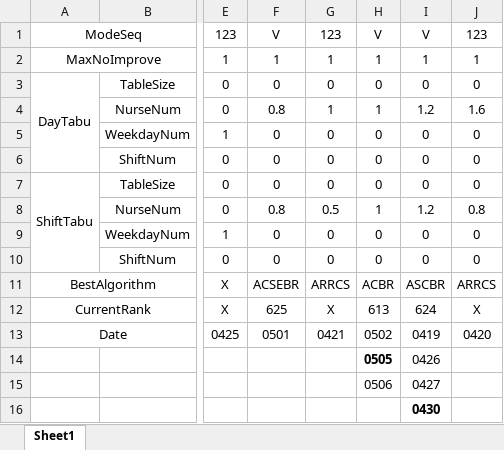
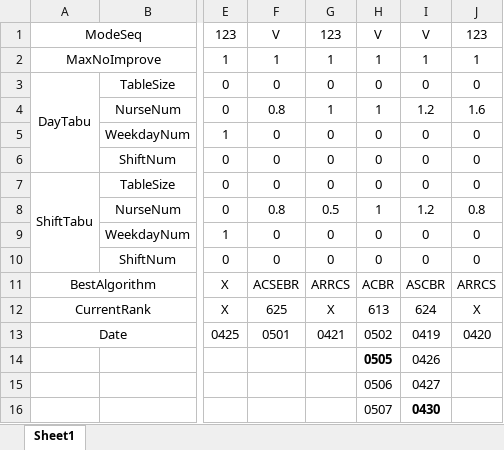
Before and after one commit to Zhouxing-Su/NurseRosteringProblem, an Excel workbook: INRC2_Simulator/log/TestedParameter.xlsx, sheet Sheet1, drawn as a sheet; only a part is shown, gaps mark what is left out; values as stored, in another font and other column widths than the file's, no borders; conditional formats not drawn; the diff names each change by its address in the sheet, - before the commit and + after, or states it on an @@ line.

```diff
--- a/INRC2_Simulator/log/TestedParameter.xlsx (sheet Sheet1)
+++ b/INRC2_Simulator/log/TestedParameter.xlsx (sheet Sheet1)
-H16: (empty)
+H16: 0507
```
Also changed, not shown: 7 other files.
